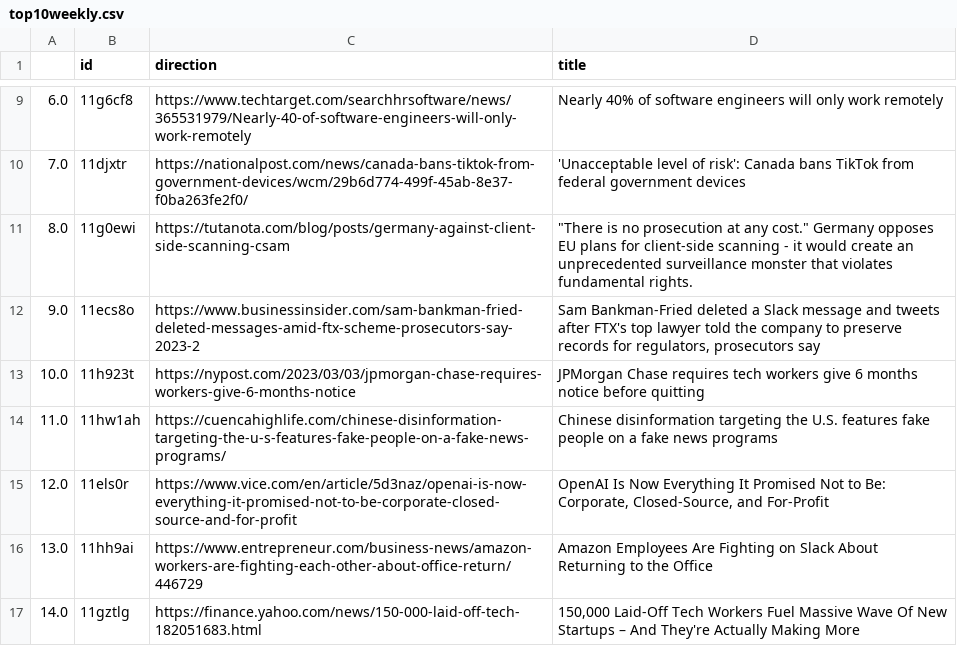
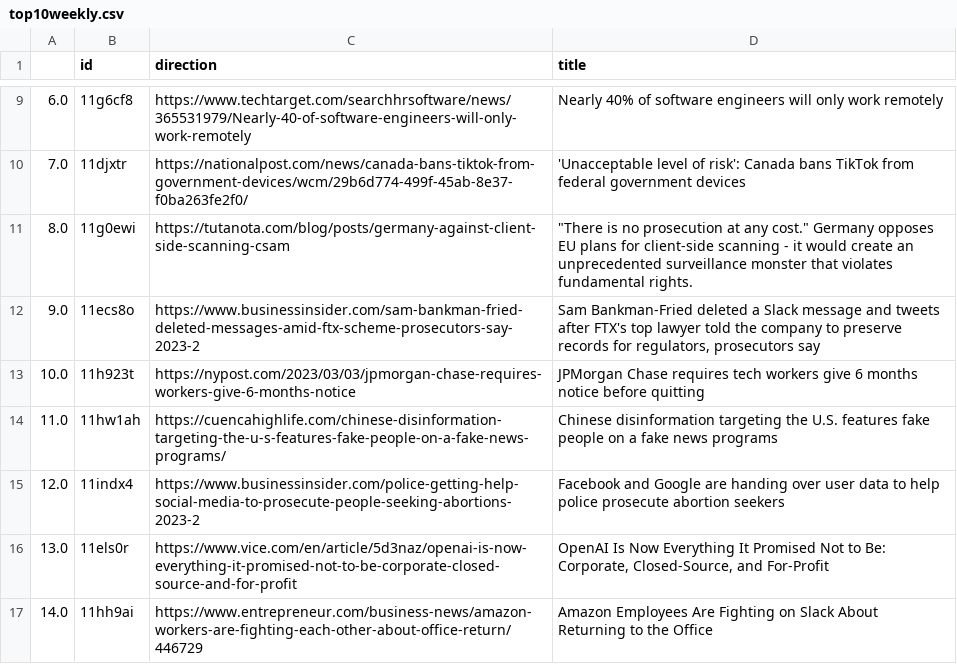
Before and after one commit to jesusyanez/Techline, a CSV file: top10weekly.csv, drawn as a sheet; only a part is shown, gaps mark what is left out.

Commit message:
latest update

```diff
--- a/top10weekly.csv
+++ b/top10weekly.csv
@@ -14,4 +14,4 @@
 11.0,11hw1ah,https://cuencahighlife.com/chinese-disinformation-targeting-the-u-s-features-fake-people-on-a-fake-news-programs/,Chinese disinformation targeting the U.S. features fake people on a fake news programs
-12.0,11els0r,https://www.vice.com/en/article/5d3naz/openai-is-now-everything-it-promised-not-to-be-corporate-closed-source-and-for-profit,"OpenAI Is Now Everything It Promised Not to Be: Corporate, Closed-Source, and For-Profit"
-13.0,11hh9ai,https://www.entrepreneur.com/business-news/amazon-workers-are-fighting-each-other-about-office-return/446729,Amazon Employees Are Fighting on Slack About Returning to the Office
-14.0,11gztlg,https://finance.yahoo.com/news/150-000-laid-off-tech-182051683.html,"150,000 Laid-Off Tech Workers Fuel Massive Wave Of New Startups – And They're Actually Making More"
+12.0,11indx4,https://www.businessinsider.com/police-getting-help-social-media-to-prosecute-people-seeking-abortions-2023-2,Facebook and Google are handing over user data to help police prosecute abortion seekers
+13.0,11els0r,https://www.vice.com/en/article/5d3naz/openai-is-now-everything-it-promised-not-to-be-corporate-closed-source-and-for-profit,"OpenAI Is Now Everything It Promised Not to Be: Corporate, Closed-Source, and For-Profit"
+14.0,11hh9ai,https://www.entrepreneur.com/business-news/amazon-workers-are-fighting-each-other-about-office-return/446729,Amazon Employees Are Fighting on Slack About Returning to the Office
```
